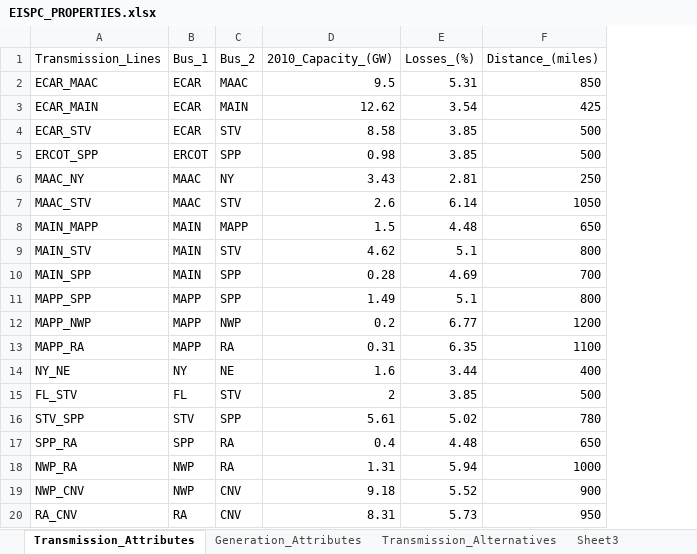
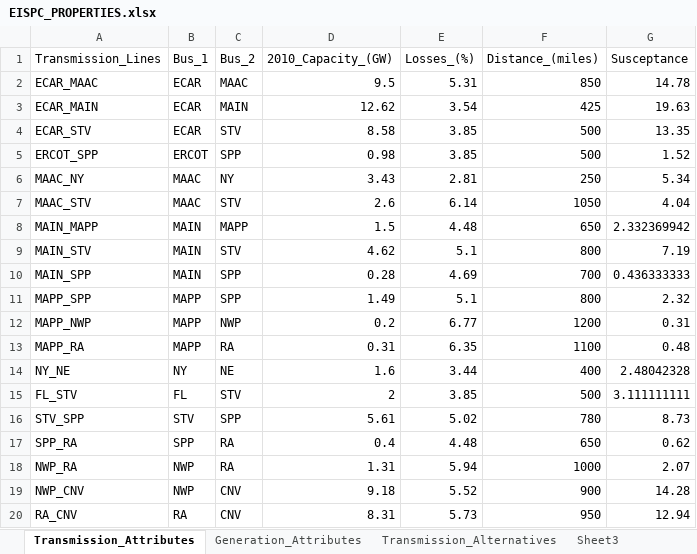
Before and after one commit to ltyscu/Research, an Excel workbook: EISPC/Data/Model Parameters/EISPC_PROPERTIES.xlsx, sheet Transmission_Attributes, drawn as a sheet; values as stored, in another font and other column widths than the file's, no borders; the diff names each change by its address in the sheet, - before the commit and + after, or states it on an @@ line.

Commit message:
updated susceptance values

```diff
--- a/EISPC/Data/Model Parameters/EISPC_PROPERTIES.xlsx (sheet Transmission_Attributes)
+++ b/EISPC/Data/Model Parameters/EISPC_PROPERTIES.xlsx (sheet Transmission_Attributes)
+column G (Susceptance), rows 2-20: 14.78 | 19.63 | 13.35 | 1.52 | 5.34 | 4.04 | 2.332369942 | 7.19 | 0.436333333 | 2.32 | 0.31 | 0.48 | 2.48042328 | 3.111111111 | 8.73 | 0.62 | 2.07 | 14.28 | 12.94
```
Also changed, not shown: sheet Transmission_Alternatives, 6 other files.
